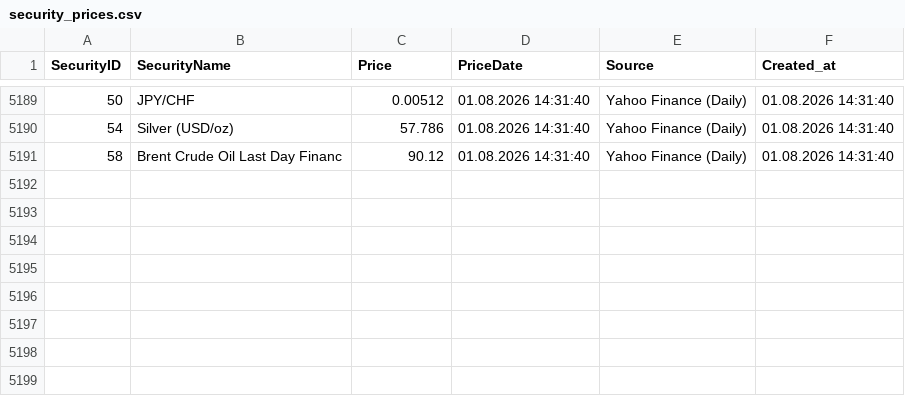
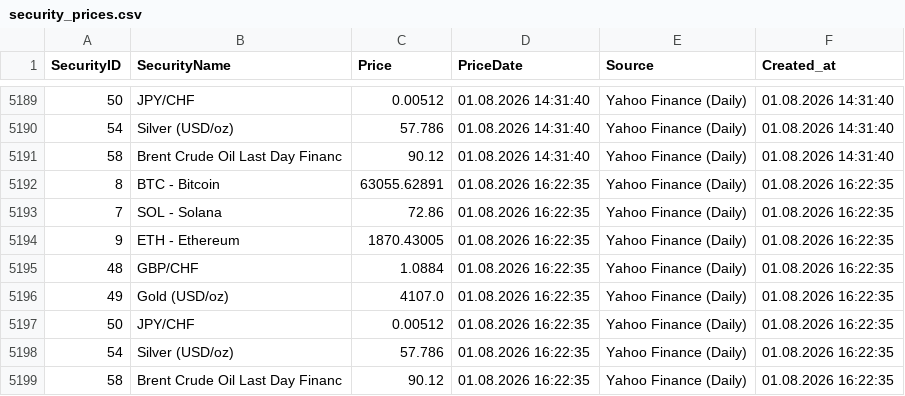
Before and after one commit to Munotstadt/securitydatacollector, a CSV file: data/security_prices.csv, drawn as a sheet; only a part is shown, gaps mark what is left out.

```diff
--- a/data/security_prices.csv
+++ b/data/security_prices.csv
@@ -5191 +5191,9 @@ SecurityID,SecurityName,Price,PriceDate,Source,Created_at
 58,Brent Crude Oil Last Day Financ,90.12,01.08.2026 14:31:40,Yahoo Finance (Daily),01.08.2026 14:31:40
+8,BTC - Bitcoin,63055.62891,01.08.2026 16:22:35,Yahoo Finance (Daily),01.08.2026 16:22:35
+7,SOL - Solana,72.86,01.08.2026 16:22:35,Yahoo Finance (Daily),01.08.2026 16:22:35
+9,ETH - Ethereum,1870.43005,01.08.2026 16:22:35,Yahoo Finance (Daily),01.08.2026 16:22:35
+48,GBP/CHF,1.0884,01.08.2026 16:22:35,Yahoo Finance (Daily),01.08.2026 16:22:35
+49,Gold (USD/oz),4107.0,01.08.2026 16:22:35,Yahoo Finance (Daily),01.08.2026 16:22:35
+50,JPY/CHF,0.00512,01.08.2026 16:22:35,Yahoo Finance (Daily),01.08.2026 16:22:35
+54,Silver (USD/oz),57.786,01.08.2026 16:22:35,Yahoo Finance (Daily),01.08.2026 16:22:35
+58,Brent Crude Oil Last Day Financ,90.12,01.08.2026 16:22:35,Yahoo Finance (Daily),01.08.2026 16:22:35
```
Also changed, not shown: 1 other file.
